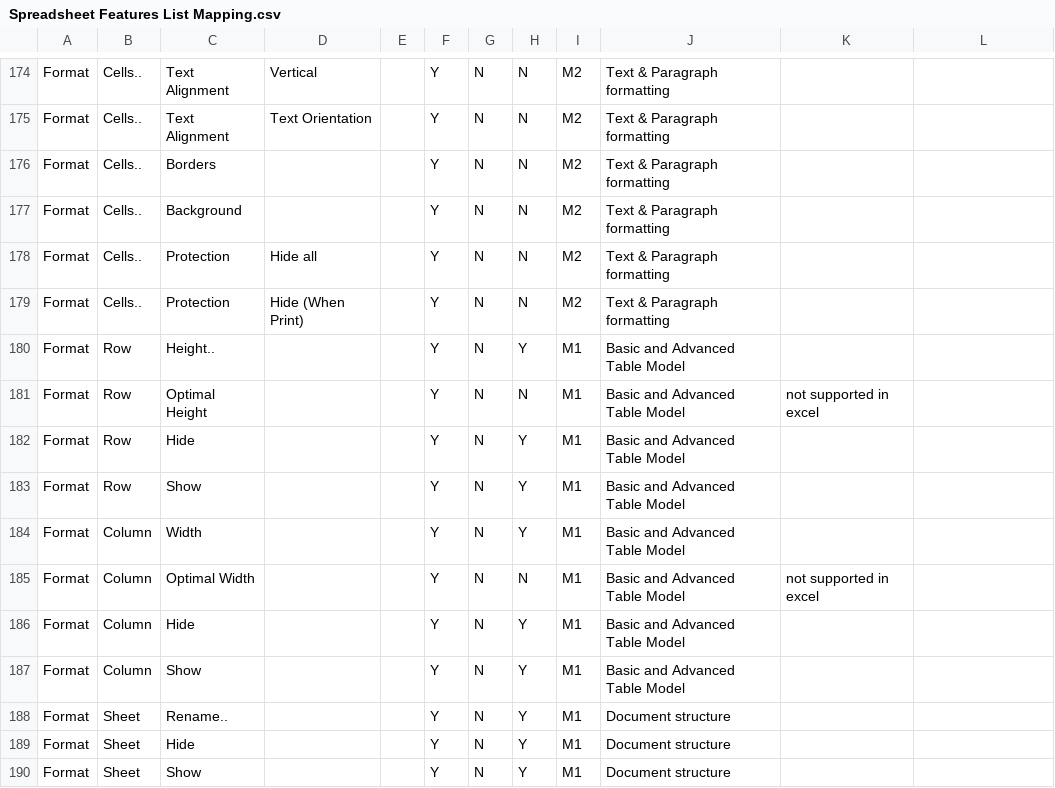
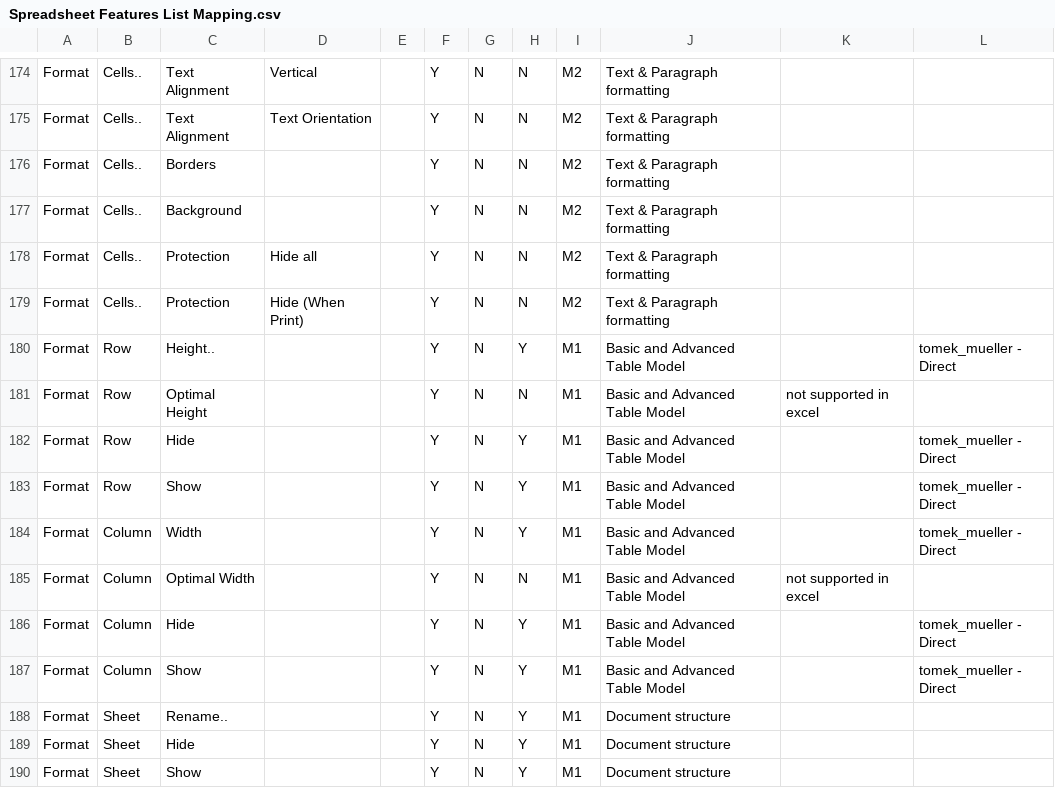
Before and after one commit to svn2github/zlib123, a CSV file: docs/Tester documentation/Spreadsheet Features List Mapping.csv, drawn as a sheet; only a part is shown, gaps mark what is left out.

Commit message:
Updated Spreadsheet Features List Mapping
git-svn-id: http://svn.code.sf.net/p/odf-converter/code/trunk@1751 24c45a59-3718-0410-950f-d1d872dd8675

```diff
--- a/docs/Tester documentation/Spreadsheet Features List Mapping.csv
+++ b/docs/Tester documentation/Spreadsheet Features List Mapping.csv
@@ -182,10 +182,10 @@ Format;Cells..;Protection;Hide all;;Y;N;N;M2;Text & Paragraph formatting;;
 Format;Cells..;Protection;Hide (When Print);;Y;N;N;M2;Text & Paragraph formatting;;
-Format;Row;Height..;;;Y;N;Y;M1;Basic and Advanced Table Model;;
+Format;Row;Height..;;;Y;N;Y;M1;Basic and Advanced Table Model;;tomek_mueller - Direct
 Format;Row;Optimal Height;;;Y;N;N;M1;Basic and Advanced Table Model;not supported in excel;
-Format;Row;Hide;;;Y;N;Y;M1;Basic and Advanced Table Model;;
-Format;Row;Show;;;Y;N;Y;M1;Basic and Advanced Table Model;;
-Format;Column;Width;;;Y;N;Y;M1;Basic and Advanced Table Model;;
+Format;Row;Hide;;;Y;N;Y;M1;Basic and Advanced Table Model;;tomek_mueller - Direct
+Format;Row;Show;;;Y;N;Y;M1;Basic and Advanced Table Model;;tomek_mueller - Direct
+Format;Column;Width;;;Y;N;Y;M1;Basic and Advanced Table Model;;tomek_mueller - Direct
 Format;Column;Optimal Width;;;Y;N;N;M1;Basic and Advanced Table Model;not supported in excel;
-Format;Column;Hide;;;Y;N;Y;M1;Basic and Advanced Table Model;;
-Format;Column;Show;;;Y;N;Y;M1;Basic and Advanced Table Model;;
+Format;Column;Hide;;;Y;N;Y;M1;Basic and Advanced Table Model;;tomek_mueller - Direct
+Format;Column;Show;;;Y;N;Y;M1;Basic and Advanced Table Model;;tomek_mueller - Direct
 Format;Sheet;Rename..;;;Y;N;Y;M1;Document structure;;
```
